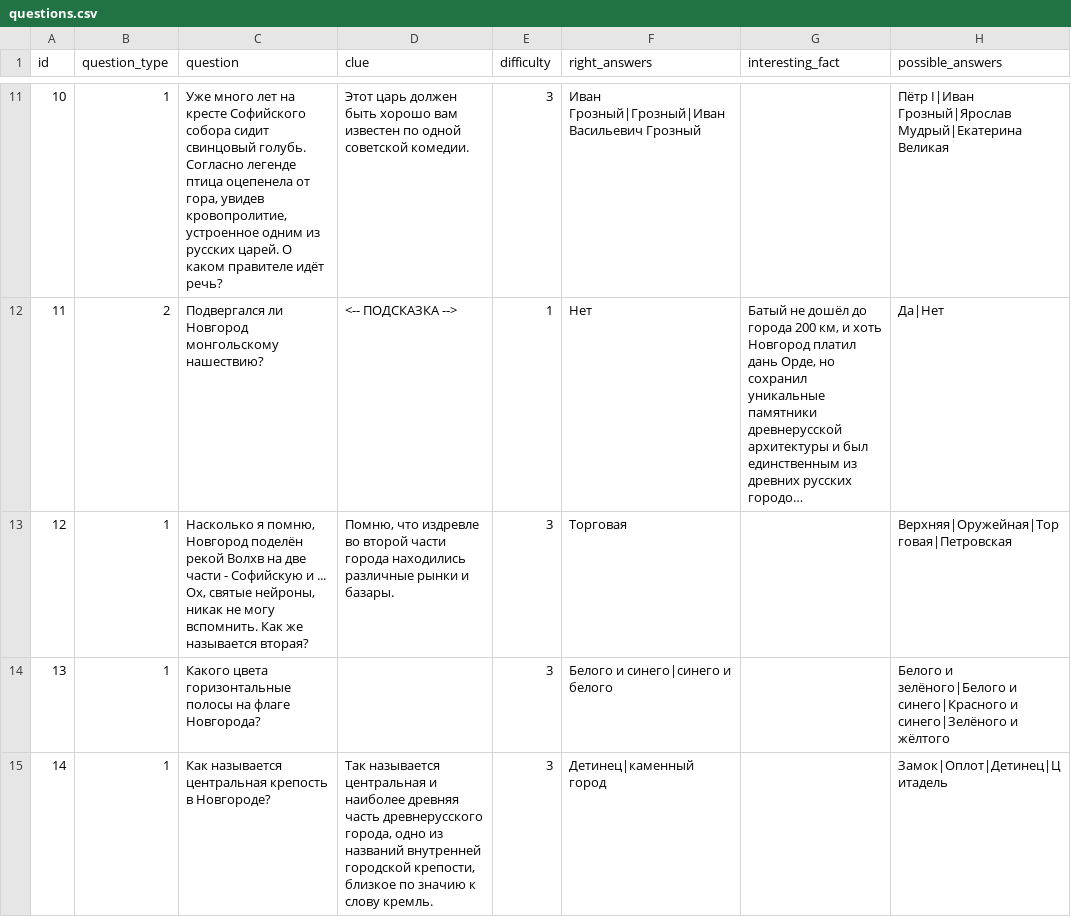
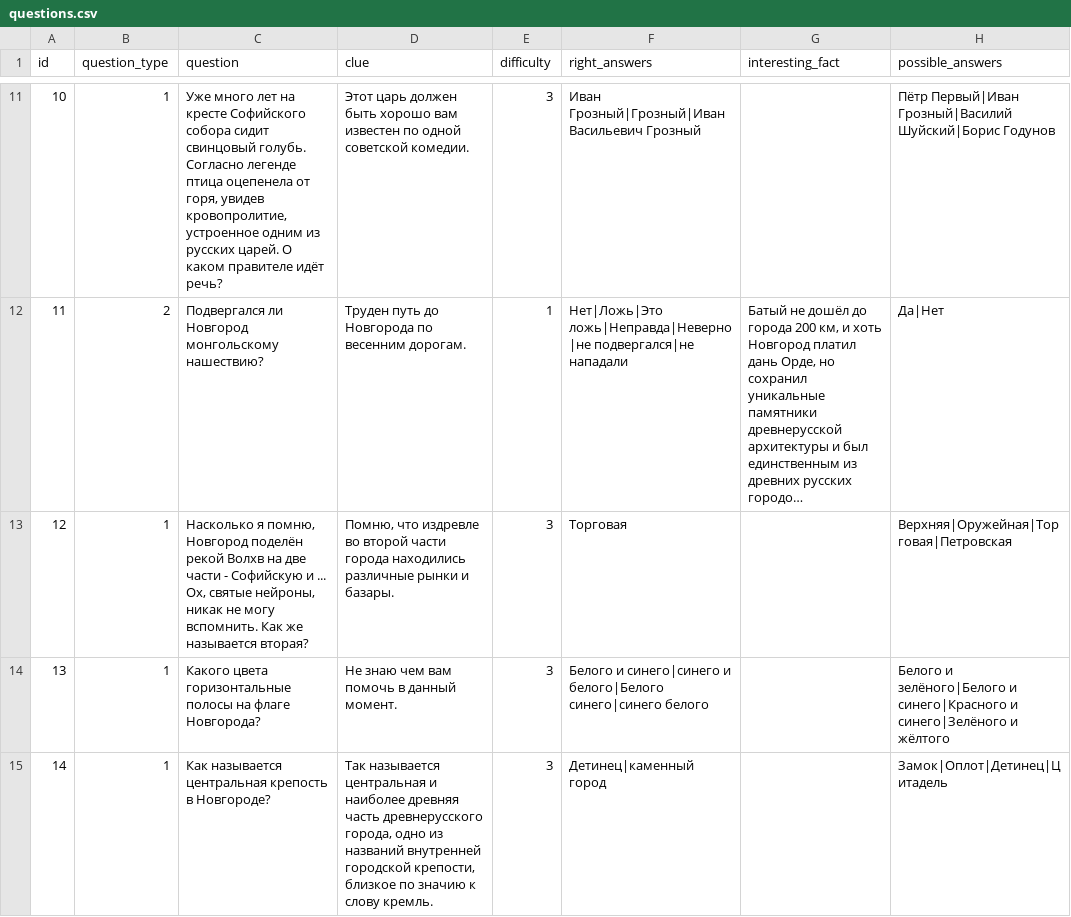
Before and after one commit to Goodsmileduck/neuroslav, a CSV file: app/questions.csv, drawn as a sheet; only a part is shown, gaps mark what is left out; long unchanged cells end in …; the diff covers the shown part only; the diff names each change by its address in the sheet, - before the commit and + after, or states it on an @@ line.

Commit message:
Updated QUESTIONS.csv

```diff
--- a/app/questions.csv
+++ b/app/questions.csv
-C11 (question): …оцепенела от гора, увидев кровопролитие,…
+C11 (question): …оцепенела от горя, увидев кровопролитие,…
-H11 (possible_answers): Пётр I|Иван Грозный|Ярослав Мудрый|Екатерина Великая
+H11 (possible_answers): Пётр Первый|Иван Грозный|Василий Шуйский|Борис Годунов
-D12 (clue): <-- ПОДСКАЗКА -->
+D12 (clue): Труден путь до Новгорода по весенним дорогам.
-F12 (right_answers): Нет
+F12 (right_answers): Нет|Ложь|Это ложь|Неправда|Неверно|не подвергался|не нападали
-D14 (clue): (empty)
+D14 (clue): Не знаю чем вам помочь в данный момент.
-F14 (right_answers): Белого и синего|синего и белого
+F14 (right_answers): Белого и синего|синего и белого|Белого синего|синего белого
```
Also changed, not shown: 7 removed rows and 104 edited cells elsewhere in this file.
